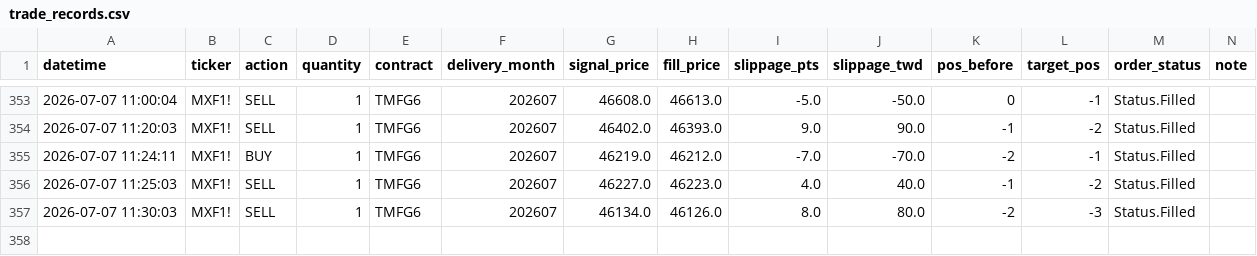
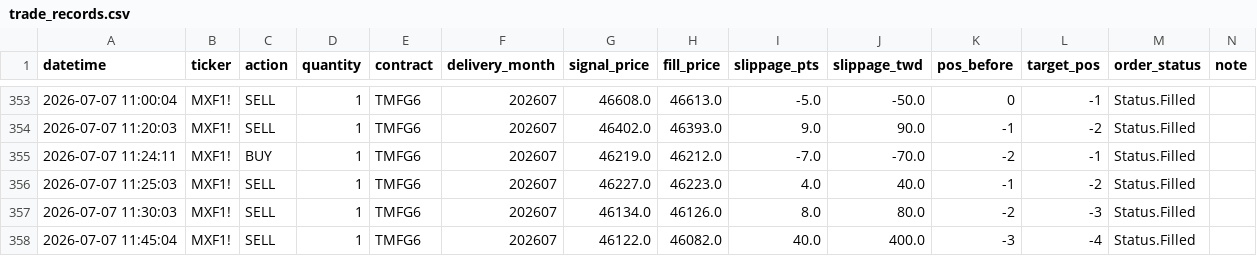
Before and after one commit to KevinYang515/trading-dashboard, a CSV file: logs/trade_records.csv, drawn as a sheet; only a part is shown, gaps mark what is left out; the diff names each change by its address in the sheet, - before the commit and + after, or states it on an @@ line.

```diff
--- a/logs/trade_records.csv
+++ b/logs/trade_records.csv
+row 358: 2026-07-07 11:45:04 | MXF1! | SELL | 1 | TMFG6 | 202607 | 46122.0 | 46082.0 | 40.0 | 400.0 | -3 | -4 | Status.Filled
```
Also changed, not shown: logs/webhook_raw.csv.
